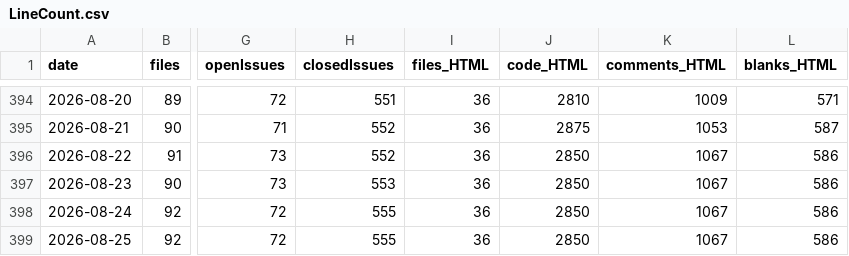
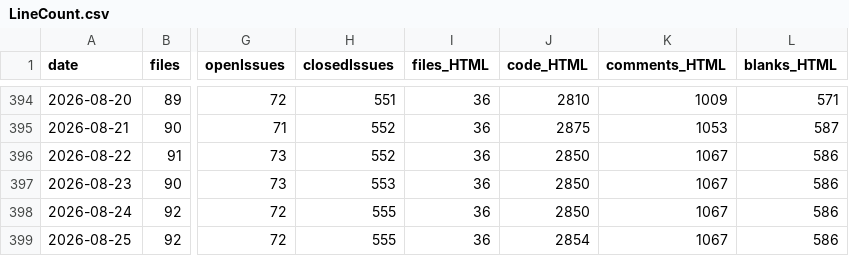
Before and after one commit to vdhamer/Photo-Club-Hub, a CSV file: scripts/LineCount.csv, drawn as a sheet; only a part is shown, gaps mark what is left out; the diff names each change by its address in the sheet, - before the commit and + after, or states it on an @@ line.

Commit message:
Line count

```diff
--- a/scripts/LineCount.csv
+++ b/scripts/LineCount.csv
-J399 (code_HTML): 2850
+J399 (code_HTML): 2854
```
